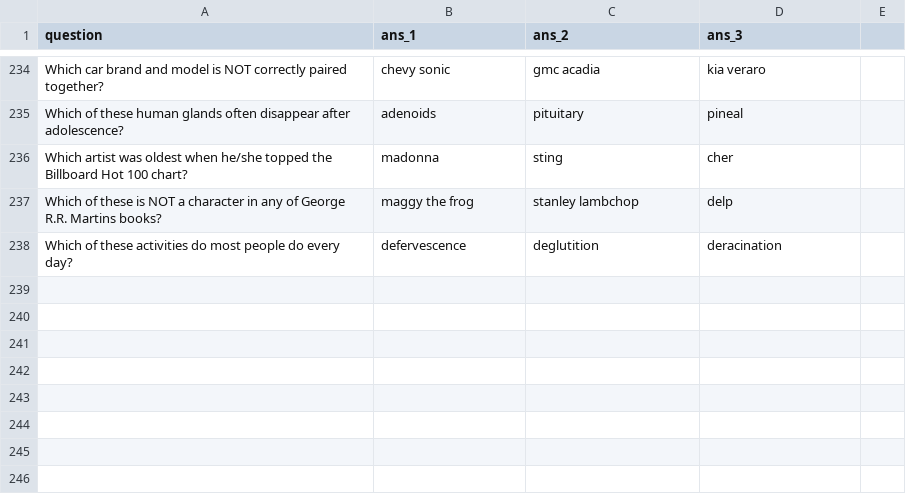
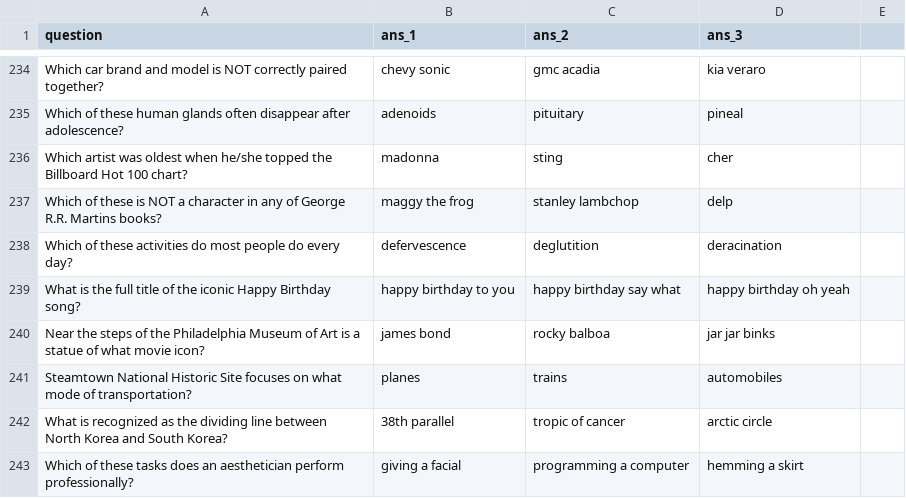
Before and after one commit to Chewsterchew/HQDex, a CSV file: questions.csv, drawn as a sheet; only a part is shown, gaps mark what is left out.

Commit message:
More Questions

```diff
--- a/questions.csv
+++ b/questions.csv
@@ -238 +238,6 @@ Which of these is NOT a character in any of George R.R. Martins books?,maggy the
 Which of these activities do most people do every day?,defervescence,deglutition,deracination
+What is the full title of the iconic Happy Birthday song?,happy birthday to you,happy birthday say what,happy birthday oh yeah
+Near the steps of the Philadelphia Museum of Art is a statue of what movie icon?,james bond,rocky balboa,jar jar binks
+Steamtown National Historic Site focuses on what mode of transportation?,planes,trains,automobiles
+What is recognized as the dividing line between North Korea and South Korea?,38th parallel,tropic of cancer,arctic circle
+Which of these tasks does an aesthetician perform professionally?,giving a facial,programming a computer,hemming a skirt
```
